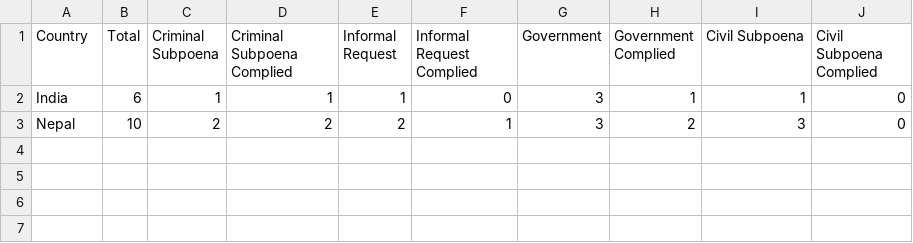
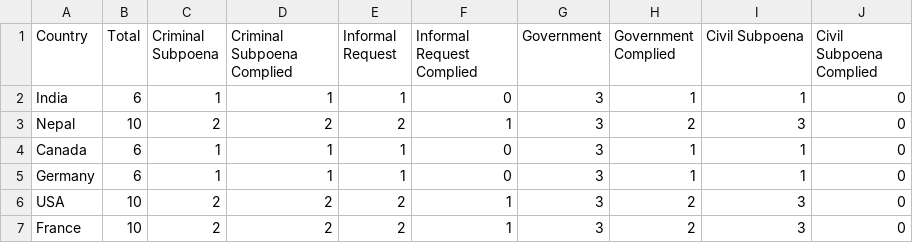
Before and after one commit to wikimedia/wikimedia-TransparencyReport, a CSV file: source/data/sum.csv, drawn as a sheet.

Commit message:
Add data & flags. Fix tooltips.
Change-Id: I7ab3348cc848ef2f6d0a62337162350347dd0284

```diff
--- a/source/data/sum.csv
+++ b/source/data/sum.csv
@@ -3 +3,5 @@ India,6,1,1,1,0,3,1,1,0
 Nepal,10,2,2,2,1,3,2,3,0
+Canada,6,1,1,1,0,3,1,1,0
+Germany,6,1,1,1,0,3,1,1,0
+USA,10,2,2,2,1,3,2,3,0
+France,10,2,2,2,1,3,2,3,0
```
Also changed, not shown: 2 other files.
